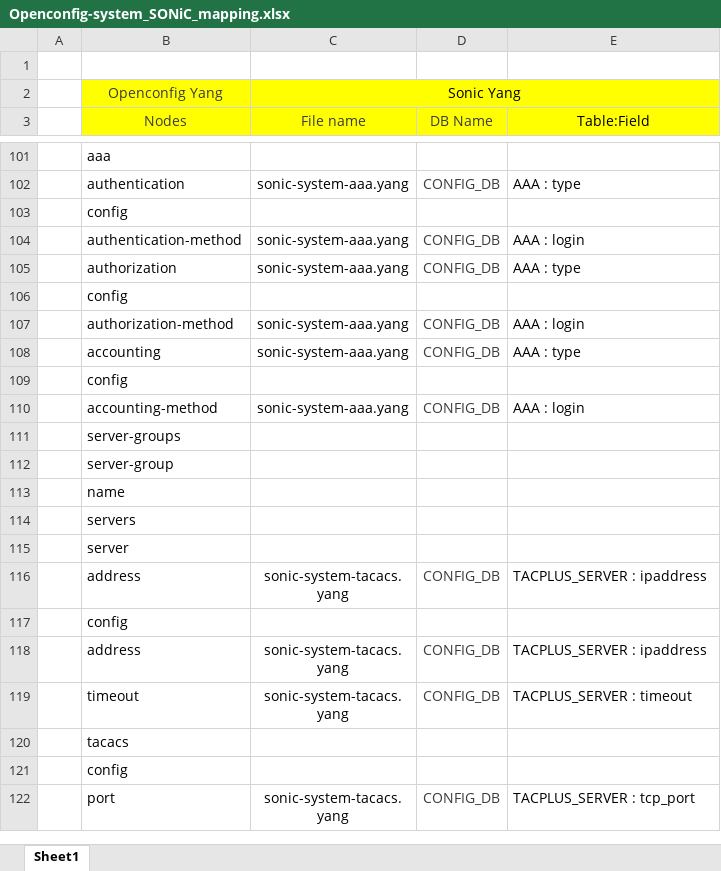
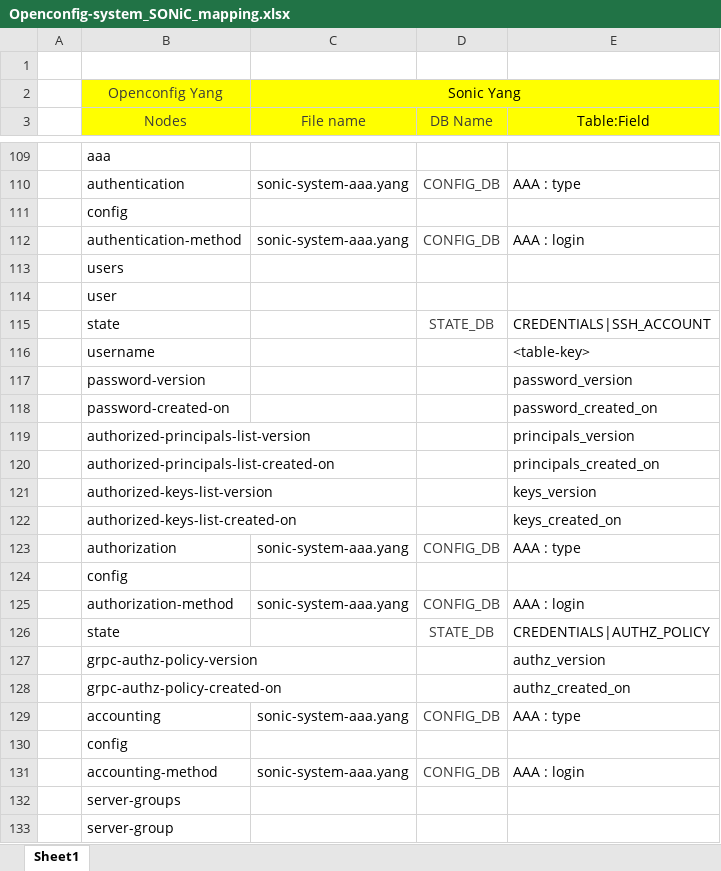
Before and after one commit to sonic-net/SONiC, an Excel workbook: doc/mgmt/Openconfig-system_SONiC_mapping.xlsx, sheet Sheet1, drawn as a sheet; only a part is shown, gaps mark what is left out; the shorter side is filled out with more unchanged rows; values as stored, in another font and other column widths than the file's, no borders; charts and pictures not drawn; the diff covers the shown part only; the diff names each change by its address in the sheet, - before the commit and + after, or states it on an @@ line.

Commit message:
Update mapping spreadsheet

```diff
--- a/doc/mgmt/Openconfig-system_SONiC_mapping.xlsx (sheet Sheet1)
+++ b/doc/mgmt/Openconfig-system_SONiC_mapping.xlsx (sheet Sheet1)
+row 113:  | users
+row 114:  | user
+row 115:  | state |  | STATE_DB | CREDENTIALS|SSH_ACCOUNT
+row 116:  | username |  |  | <table-key>
+row 117:  | password-version |  |  | password_version
+row 118:  | password-created-on |  |  | password_created_on
+row 119:  | authorized-principals-list-version |  |  | principals_version
+row 120:  | authorized-principals-list-created-on |  |  | principals_created_on
+row 121:  | authorized-keys-list-version |  |  | keys_version
+row 122:  | authorized-keys-list-created-on |  |  | keys_created_on
+row 126:  | state |  | STATE_DB | CREDENTIALS|AUTHZ_POLICY
+row 127:  | grpc-authz-policy-version |  |  | authz_version
+row 128:  | grpc-authz-policy-created-on |  |  | authz_created_on
```
Also changed, not shown: 16 added rows elsewhere in this sheet.
